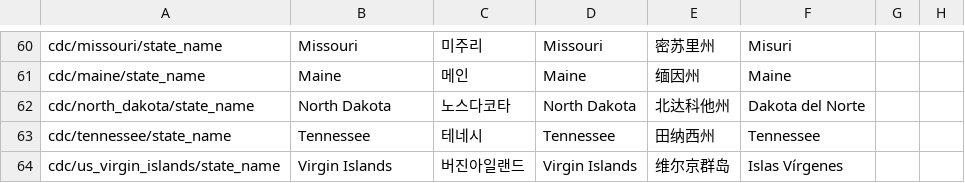
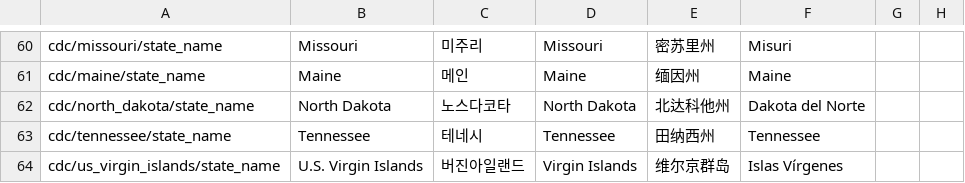
Before and after one commit to microsoft/covid-vaccine-bot, a CSV file: packages/plans/data/localization/cdc-state-names.csv, drawn as a sheet; only a part is shown, gaps mark what is left out; the diff names each change by its address in the sheet, - before the commit and + after, or states it on an @@ line.

Commit message:
auto file update

```diff
--- a/packages/plans/data/localization/cdc-state-names.csv
+++ b/packages/plans/data/localization/cdc-state-names.csv
-B64: Virgin Islands
+B64: U.S. Virgin Islands
```
